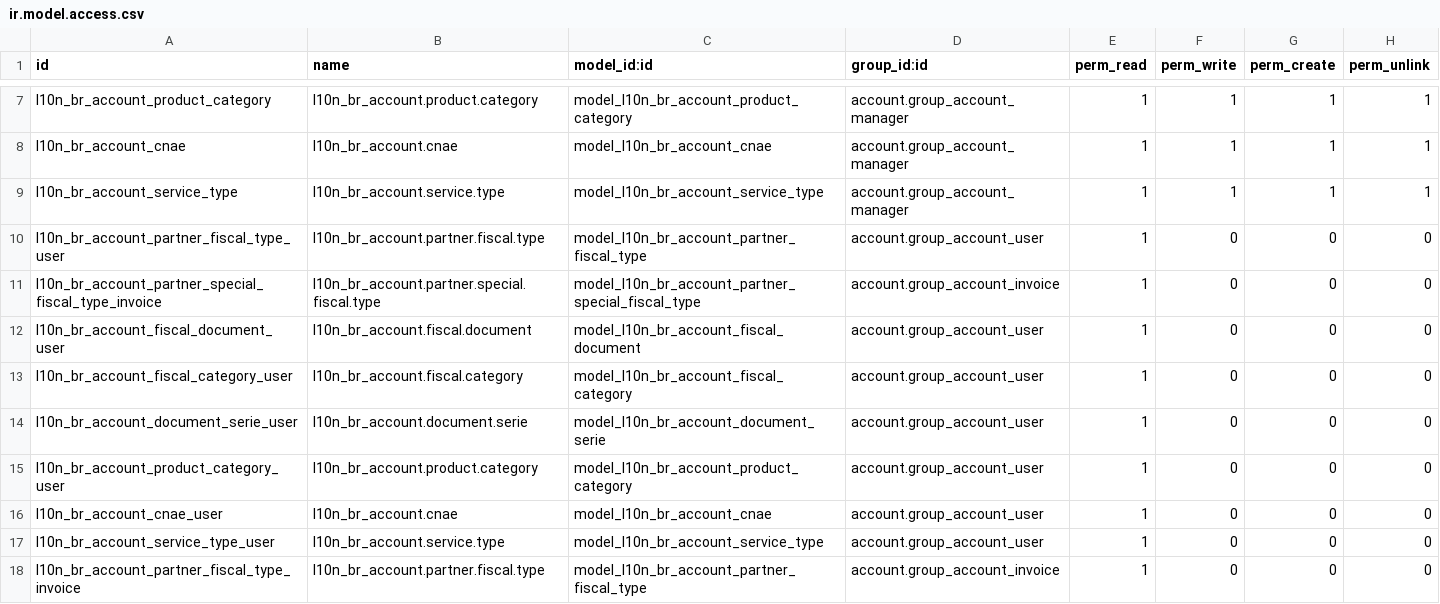
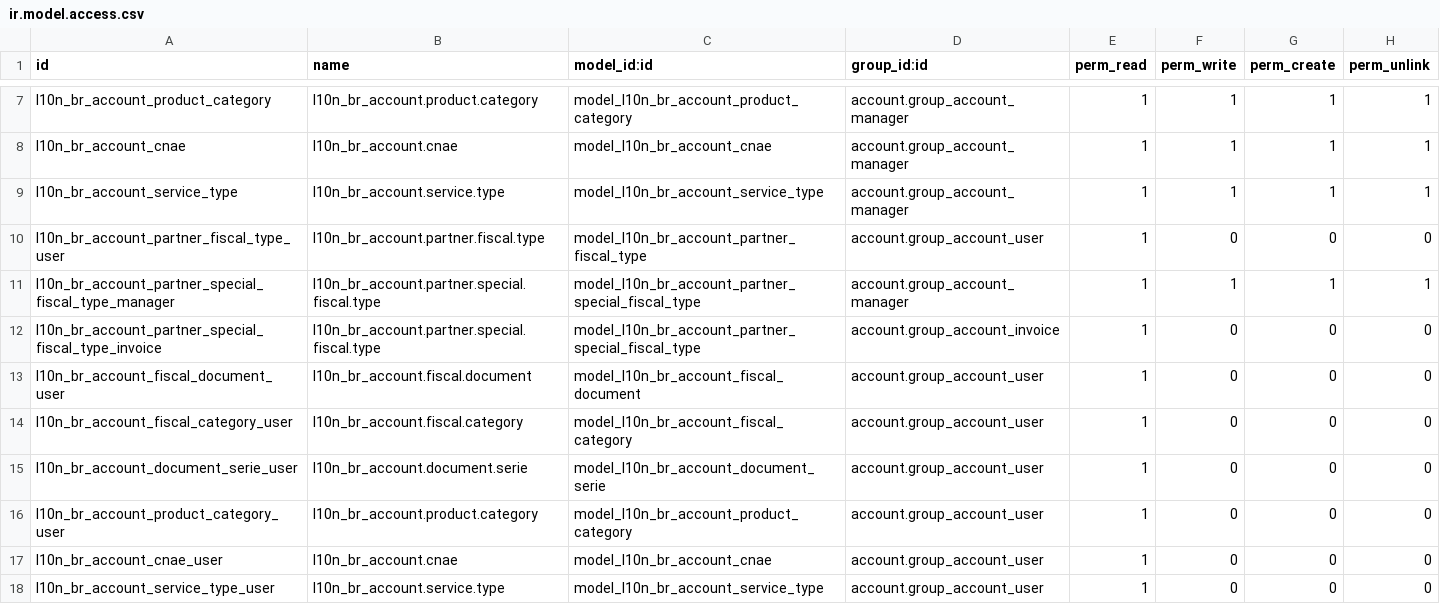
Before and after one commit to felipemotter/l10n-brazil, a CSV file: l10n_br_account/security/ir.model.access.csv, drawn as a sheet; only a part is shown, gaps mark what is left out; the shorter side is filled out with more unchanged rows.

Commit message:
Added manage access to partner_special_fiscal_type.

```diff
--- a/l10n_br_account/security/ir.model.access.csv
+++ b/l10n_br_account/security/ir.model.access.csv
@@ -10,2 +10,3 @@
 "l10n_br_account_partner_fiscal_type_user","l10n_br_account.partner.fiscal.type","model_l10n_br_account_partner_fiscal_type","account.group_account_user",1,0,0,0
+"l10n_br_account_partner_special_fiscal_type_manager","l10n_br_account.partner.special.fiscal.type","model_l10n_br_account_partner_special_fiscal_type","account.group_account_manager",1,1,1,1
 "l10n_br_account_partner_special_fiscal_type_invoice","l10n_br_account.partner.special.fiscal.type","model_l10n_br_account_partner_special_fiscal_type","account.group_account_invoice",1,0,0,0
```
